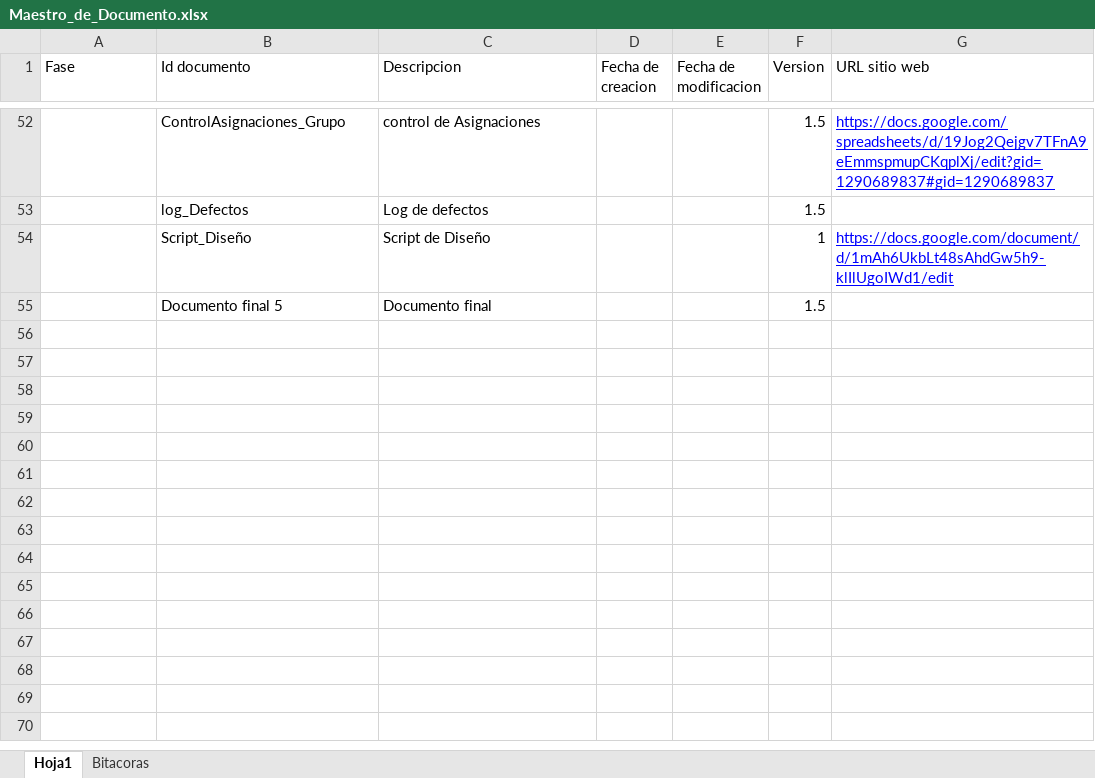
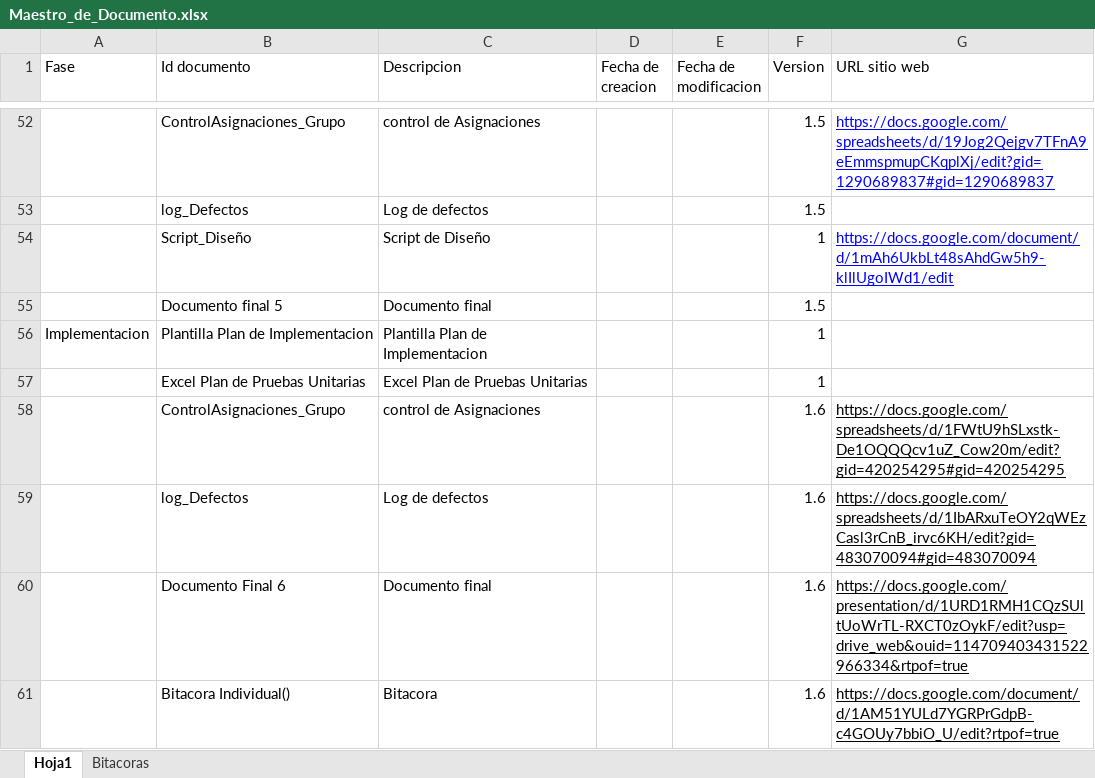
Before and after one commit to Nico2002345/PaginaIngSoftware, an Excel workbook: assets/docs/Maestro_de_Documento.xlsx, sheet Hoja1, drawn as a sheet; only a part is shown, gaps mark what is left out; values as stored, in another font and other column widths than the file's, no borders; charts and pictures not drawn; the diff names each change by its address in the sheet, - before the commit and + after, or states it on an @@ line.

Commit message:
Descripción breve de lo que cambiaste

```diff
--- a/assets/docs/Maestro_de_Documento.xlsx (sheet Hoja1)
+++ b/assets/docs/Maestro_de_Documento.xlsx (sheet Hoja1)
+row 56: Implementacion | Plantilla Plan de Implementacion | Plantilla Plan de Implementacion |  |  | 1
+row 57:  | Excel Plan de Pruebas Unitarias | Excel Plan de Pruebas Unitarias |  |  | 1
+row 58:  | ControlAsignaciones_Grupo | control de Asignaciones |  |  | 1.6 | https://docs.google.com/spreadsheets/d/1FWtU9hSLxstk-De1OQQQcv1uZ_Cow20m/edit?gid=420254295#gid=420254295
+row 59:  | log_Defectos | Log de defectos |  |  | 1.6 | https://docs.google.com/spreadsheets/d/1IbARxuTeOY2qWEzCasl3rCnB_irvc6KH/edit?gid=483070094#gid=483070094
+row 60:  | Documento Final 6 | Documento final |  |  | 1.6 | https://docs.google.com/presentation/d/1URD1RMH1CQzSUltUoWrTL-RXCT0zOykF/edit?usp=drive_web&ouid=114709403431522966334&rtpof=true
+row 61:  | Bitacora Individual() | Bitacora |  |  | 1.6 | https://docs.google.com/document/d/1AM51YULd7YGRPrGdpB-c4GOUy7bbiO_U/edit?rtpof=true
```
Also changed, not shown: sheet Bitacoras.
